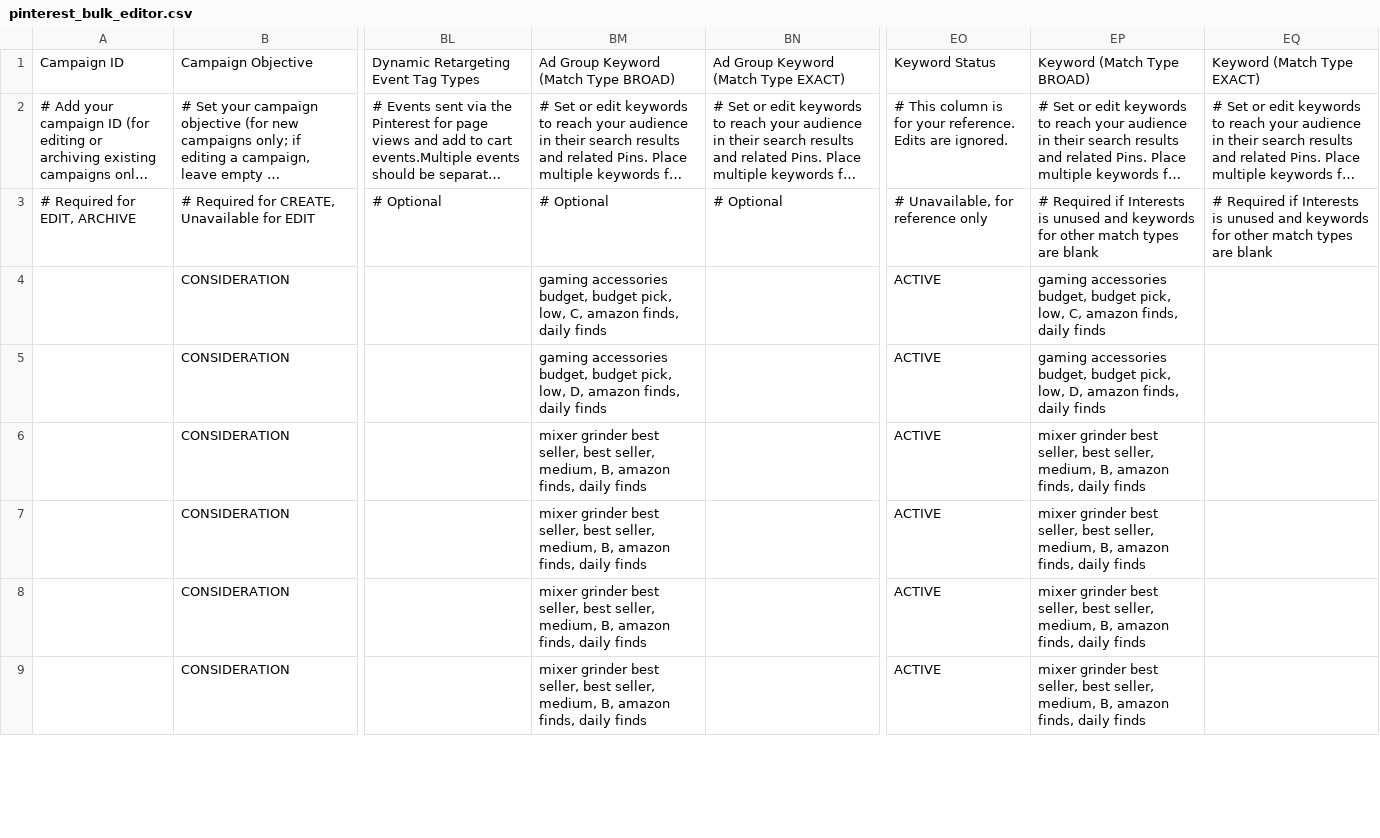
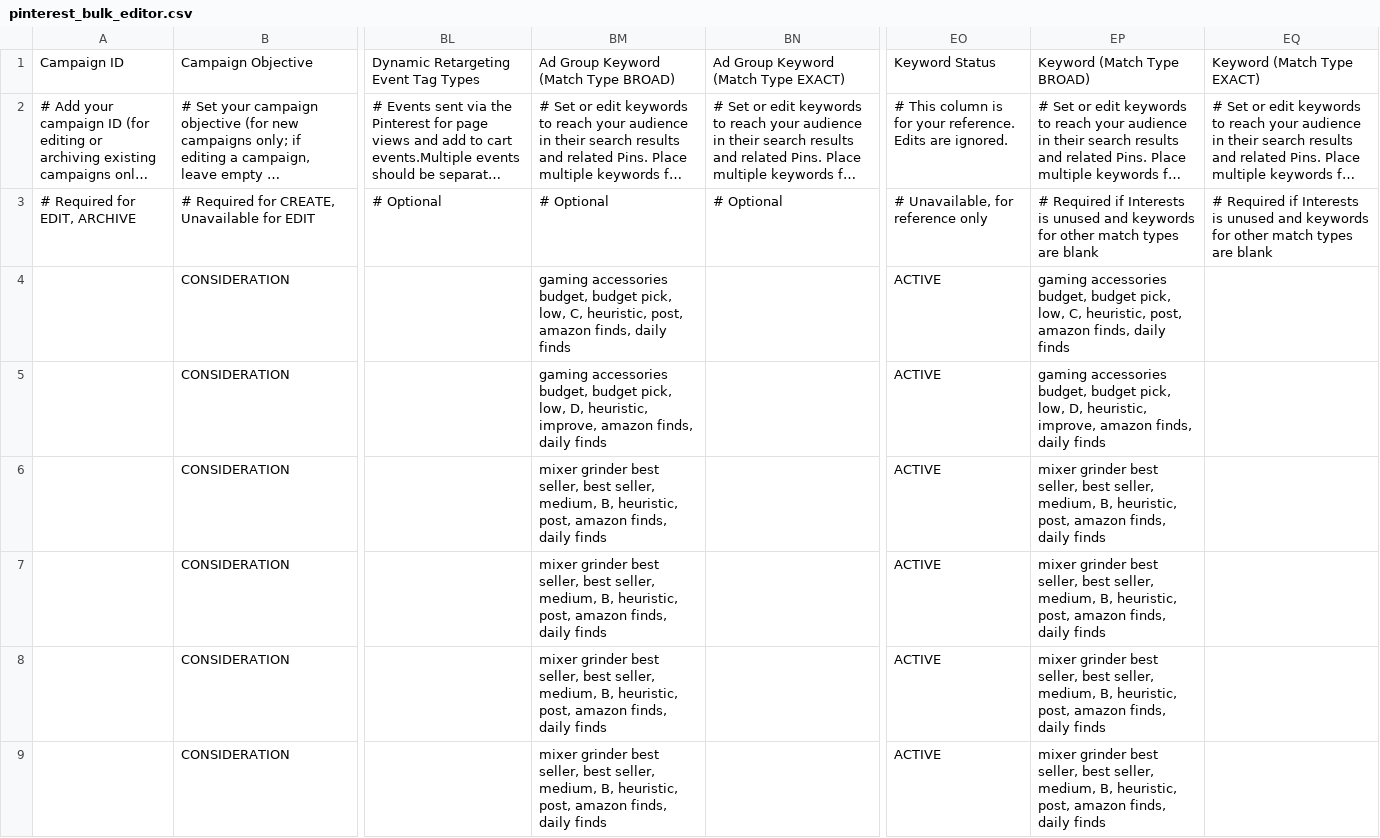
Before and after one commit to Gosula16/PinAffiliate_V3, a CSV file: data/pinterest_bulk_editor.csv, drawn as a sheet; only a part is shown, gaps mark what is left out; long unchanged cells end in …; the diff covers the shown part only; the diff names each change by its address in the sheet, - before the commit and + after, or states it on an @@ line.

```diff
--- a/data/pinterest_bulk_editor.csv
+++ b/data/pinterest_bulk_editor.csv
-BM4: …low, C, amazon finds,…
+BM4: …low, C, heuristic, post, amazon finds,…
-EP4: …low, C, amazon finds,…
+EP4: …low, C, heuristic, post, amazon finds,…
-BM5: …low, D, amazon finds,…
+BM5: …low, D, heuristic, improve, amazon finds,…
-EP5: …low, D, amazon finds,…
+EP5: …low, D, heuristic, improve, amazon finds,…
-BM6:BM9: …medium, B, amazon finds,…
+BM6:BM9: …medium, B, heuristic, post, amazon finds,…
-EP6:EP9: …medium, B, amazon finds,…
+EP6:EP9: …medium, B, heuristic, post, amazon finds,…
```
Also changed, not shown: 32 edited cells elsewhere in this file, data/pinterest_upload.csv, data/products.csv, 11 other files.
